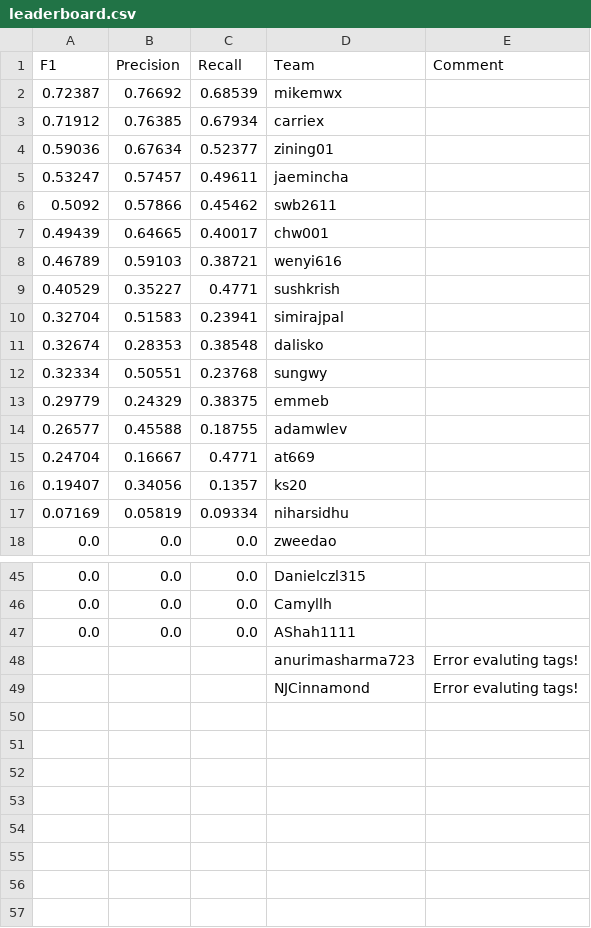
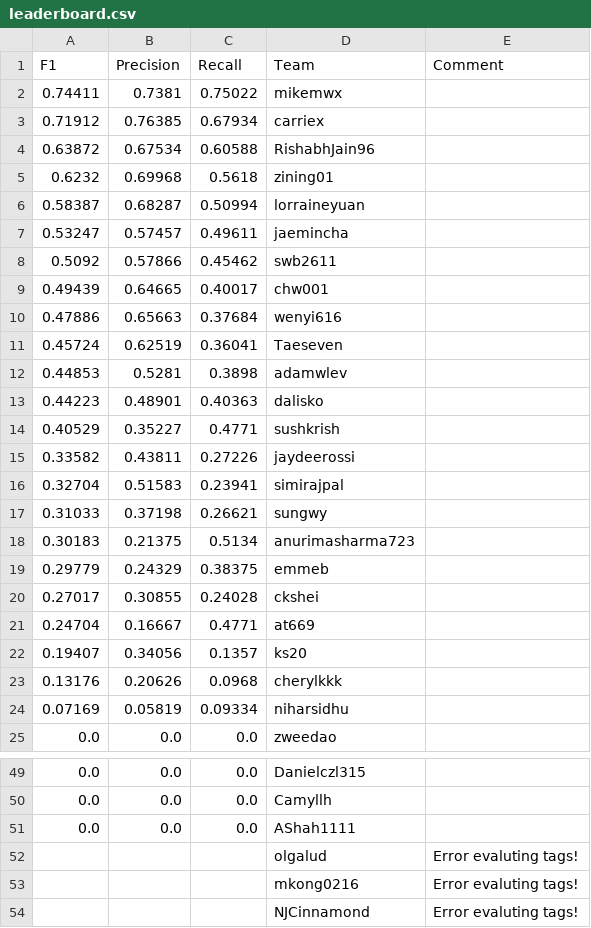
Before and after one commit to ks20/leaderboards, a CSV file: final/leaderboard.csv, drawn as a sheet; only a part is shown, gaps mark what is left out; the diff covers the shown part only.

Commit message:
Leaderboard Update

```diff
--- a/final/leaderboard.csv
+++ b/final/leaderboard.csv
@@ -1,5 +1,7 @@
 F1,Precision,Recall,Team,Comment
-0.72387,0.76692,0.68539,mikemwx,
+0.74411,0.7381,0.75022,mikemwx,
 0.71912,0.76385,0.67934,carriex,
-0.59036,0.67634,0.52377,zining01,
+0.63872,0.67534,0.60588,RishabhJain96,
+0.6232,0.69968,0.5618,zining01,
+0.58387,0.68287,0.50994,lorraineyuan,
 0.53247,0.57457,0.49611,jaemincha,
@@ -7,11 +9,16 @@ F1,Precision,Recall,Team,Comment
 0.49439,0.64665,0.40017,chw001,
-0.46789,0.59103,0.38721,wenyi616,
+0.47886,0.65663,0.37684,wenyi616,
+0.45724,0.62519,0.36041,Taeseven,
+0.44853,0.5281,0.3898,adamwlev,
+0.44223,0.48901,0.40363,dalisko,
 0.40529,0.35227,0.4771,sushkrish,
+0.33582,0.43811,0.27226,jaydeerossi,
 0.32704,0.51583,0.23941,simirajpal,
-0.32674,0.28353,0.38548,dalisko,
-0.32334,0.50551,0.23768,sungwy,
+0.31033,0.37198,0.26621,sungwy,
+0.30183,0.21375,0.5134,anurimasharma723,
 0.29779,0.24329,0.38375,emmeb,
-0.26577,0.45588,0.18755,adamwlev,
+0.27017,0.30855,0.24028,ckshei,
 0.24704,0.16667,0.4771,at669,
 0.19407,0.34056,0.1357,ks20,
+0.13176,0.20626,0.0968,cherylkkk,
 0.07169,0.05819,0.09334,niharsidhu,
@@ -47,3 +51,4 @@ F1,Precision,Recall,Team,Comment
 0.0,0.0,0.0,AShah1111,
-,,,anurimasharma723,Error evaluting tags!
+,,,olgalud,Error evaluting tags!
+,,,mkong0216,Error evaluting tags!
 ,,,NJCinnamond,Error evaluting tags!
```
Also changed, not shown: 2 added rows, 5 removed rows and 3 edited cells elsewhere in this file.
